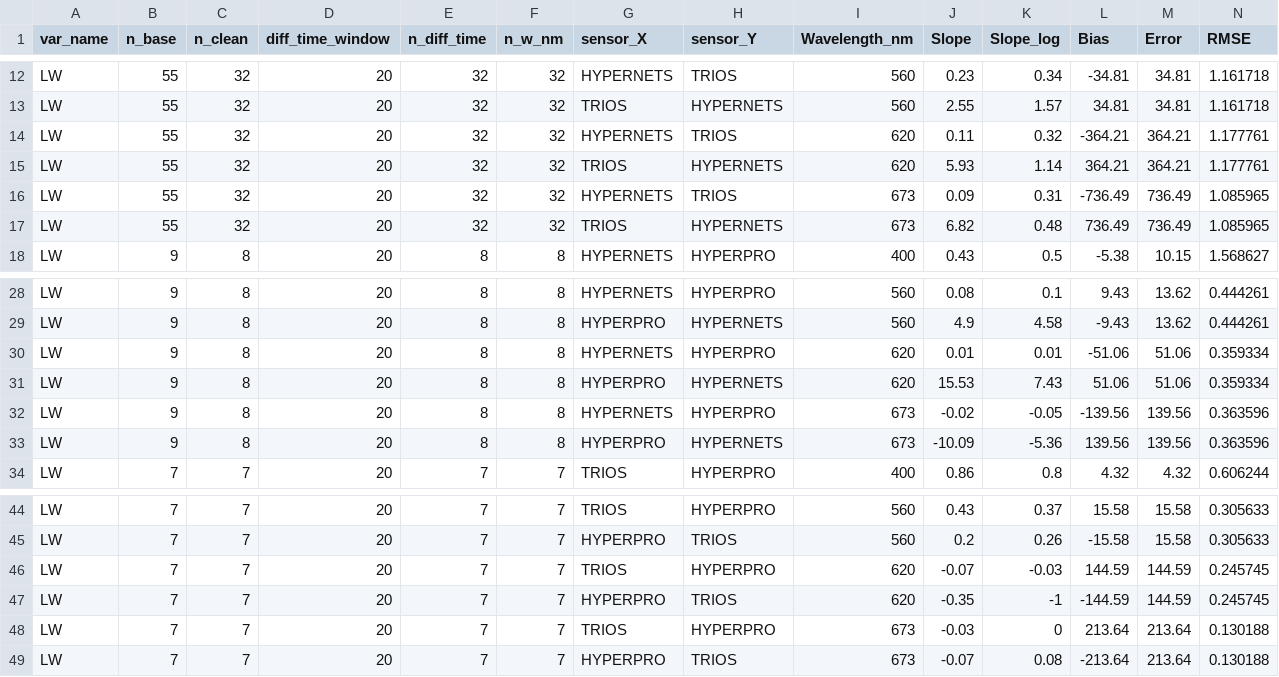
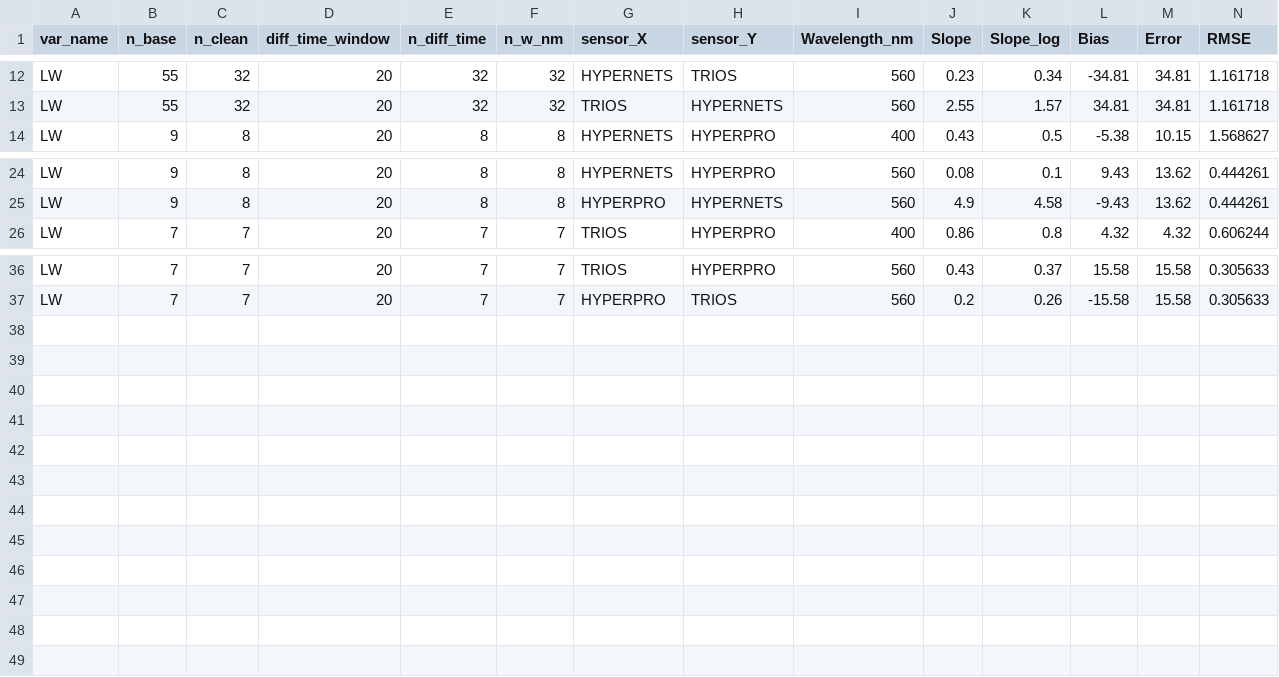
Before and after one commit to robwschlegel/HypernetsTara, a CSV file: output/global_stats_LW_in_situ.csv, drawn as a sheet; only a part is shown, gaps mark what is left out; rows hold the shown columns only; the diff names each change by its address in the sheet, - before the commit and + after, or states it on an @@ line.

```diff
--- a/output/global_stats_LW_in_situ.csv
+++ b/output/global_stats_LW_in_situ.csv
-row 14: LW | 55 | 32 | 20 | 32 | 32 | HYPERNETS | TRIOS | 620 | 0.11 | 0.32 | -364.21 | 364.21 | 1.177761
-row 15: LW | 55 | 32 | 20 | 32 | 32 | TRIOS | HYPERNETS | 620 | 5.93 | 1.14 | 364.21 | 364.21 | 1.177761
-row 16: LW | 55 | 32 | 20 | 32 | 32 | HYPERNETS | TRIOS | 673 | 0.09 | 0.31 | -736.49 | 736.49 | 1.085965
-row 17: LW | 55 | 32 | 20 | 32 | 32 | TRIOS | HYPERNETS | 673 | 6.82 | 0.48 | 736.49 | 736.49 | 1.085965
-row 30: LW | 9 | 8 | 20 | 8 | 8 | HYPERNETS | HYPERPRO | 620 | 0.01 | 0.01 | -51.06 | 51.06 | 0.359334
-row 31: LW | 9 | 8 | 20 | 8 | 8 | HYPERPRO | HYPERNETS | 620 | 15.53 | 7.43 | 51.06 | 51.06 | 0.359334
-row 32: LW | 9 | 8 | 20 | 8 | 8 | HYPERNETS | HYPERPRO | 673 | -0.02 | -0.05 | -139.56 | 139.56 | 0.363596
-row 33: LW | 9 | 8 | 20 | 8 | 8 | HYPERPRO | HYPERNETS | 673 | -10.09 | -5.36 | 139.56 | 139.56 | 0.363596
-row 46: LW | 7 | 7 | 20 | 7 | 7 | TRIOS | HYPERPRO | 620 | -0.07 | -0.03 | 144.59 | 144.59 | 0.245745
-row 47: LW | 7 | 7 | 20 | 7 | 7 | HYPERPRO | TRIOS | 620 | -0.35 | -1 | -144.59 | 144.59 | 0.245745
-row 48: LW | 7 | 7 | 20 | 7 | 7 | TRIOS | HYPERPRO | 673 | -0.03 | 0 | 213.64 | 213.64 | 0.130188
-row 49: LW | 7 | 7 | 20 | 7 | 7 | HYPERPRO | TRIOS | 673 | -0.07 | 0.08 | -213.64 | 213.64 | 0.130188
```
Also changed, not shown: 10 other files.
